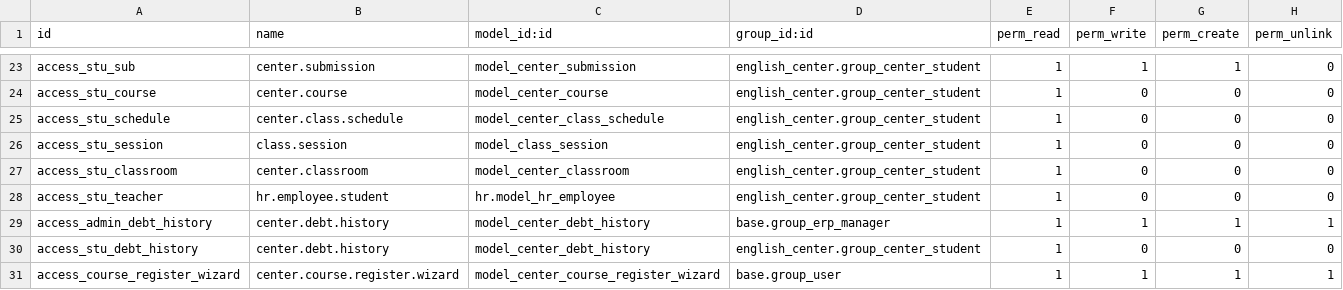
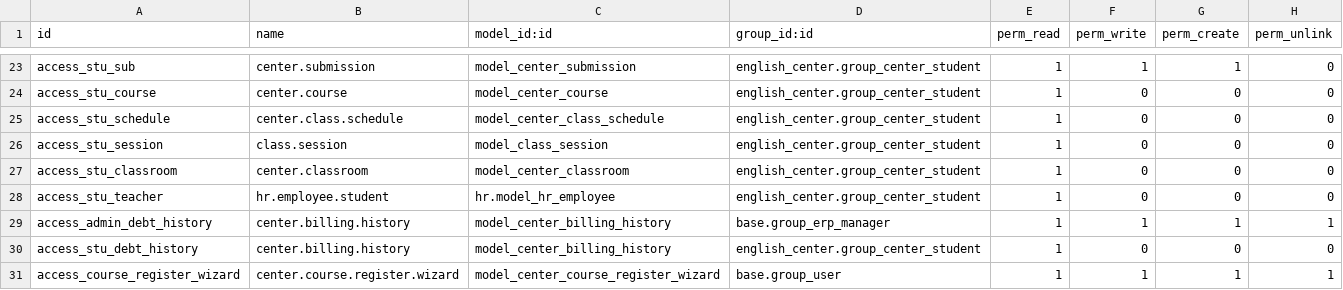
Before and after one commit to thunhabh/EnglishCenterManager, a CSV file: security/ir.model.access.csv, drawn as a sheet; only a part is shown, gaps mark what is left out.

Commit message:
billing error

```diff
--- a/security/ir.model.access.csv
+++ b/security/ir.model.access.csv
@@ -28,4 +28,4 @@ access_stu_classroom,center.classroom,model_center_classroom,english_center.grou
 access_stu_teacher,hr.employee.student,hr.model_hr_employee,english_center.group_center_student,1,0,0,0
-access_admin_debt_history,center.debt.history,model_center_debt_history,base.group_erp_manager,1,1,1,1
-access_stu_debt_history,center.debt.history,model_center_debt_history,english_center.group_center_student,1,0,0,0
+access_admin_debt_history,center.billing.history,model_center_billing_history,base.group_erp_manager,1,1,1,1
+access_stu_debt_history,center.billing.history,model_center_billing_history,english_center.group_center_student,1,0,0,0
 access_course_register_wizard,center.course.register.wizard,model_center_course_register_wizard,base.group_user,1,1,1,1
```
Also changed, not shown: 9 other files.
